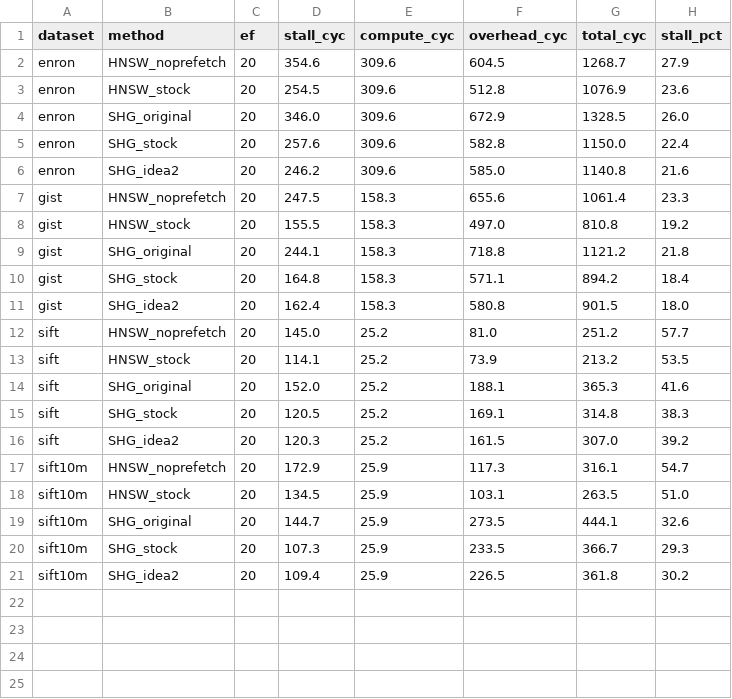
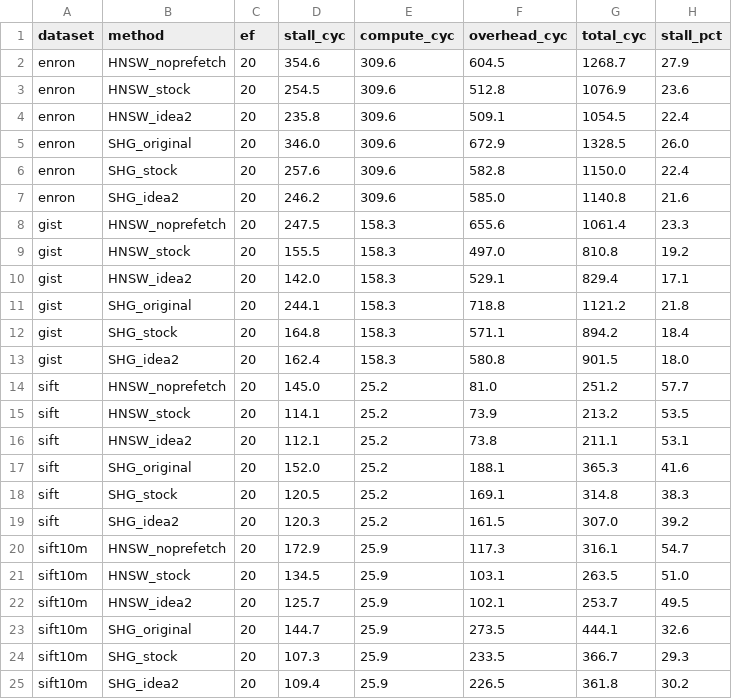
Before and after one commit to Striender/CS632_SHG-Index, a CSV file: new_plot/cpu_time_breakdown_ef20.csv, drawn as a sheet.

```diff
--- a/new_plot/cpu_time_breakdown_ef20.csv
+++ b/new_plot/cpu_time_breakdown_ef20.csv
@@ -3,2 +3,3 @@ enron,HNSW_noprefetch,20,354.6,309.6,604.5,1268.7,27.9
 enron,HNSW_stock,20,254.5,309.6,512.8,1076.9,23.6
+enron,HNSW_idea2,20,235.8,309.6,509.1,1054.5,22.4
 enron,SHG_original,20,346.0,309.6,672.9,1328.5,26.0
@@ -8,2 +9,3 @@ gist,HNSW_noprefetch,20,247.5,158.3,655.6,1061.4,23.3
 gist,HNSW_stock,20,155.5,158.3,497.0,810.8,19.2
+gist,HNSW_idea2,20,142.0,158.3,529.1,829.4,17.1
 gist,SHG_original,20,244.1,158.3,718.8,1121.2,21.8
@@ -13,2 +15,3 @@ sift,HNSW_noprefetch,20,145.0,25.2,81.0,251.2,57.7
 sift,HNSW_stock,20,114.1,25.2,73.9,213.2,53.5
+sift,HNSW_idea2,20,112.1,25.2,73.8,211.1,53.1
 sift,SHG_original,20,152.0,25.2,188.1,365.3,41.6
@@ -18,2 +21,3 @@ sift10m,HNSW_noprefetch,20,172.9,25.9,117.3,316.1,54.7
 sift10m,HNSW_stock,20,134.5,25.9,103.1,263.5,51.0
+sift10m,HNSW_idea2,20,125.7,25.9,102.1,253.7,49.5
 sift10m,SHG_original,20,144.7,25.9,273.5,444.1,32.6
```
Also changed, not shown: new_plot/cpu_time_breakdown_ef100.csv, new_plot/cpu_time_breakdown_ef64.csv, 8 other files.
